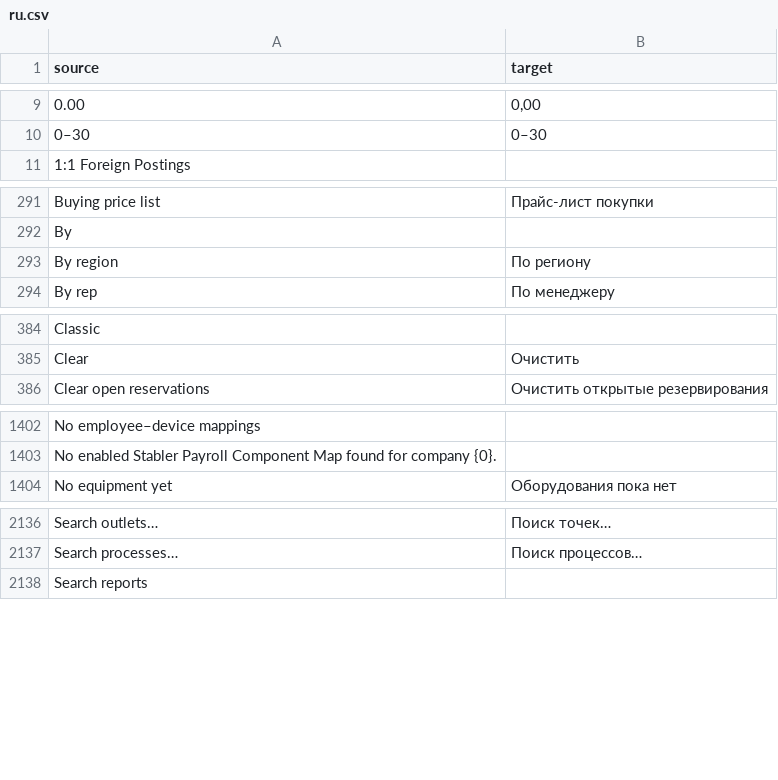
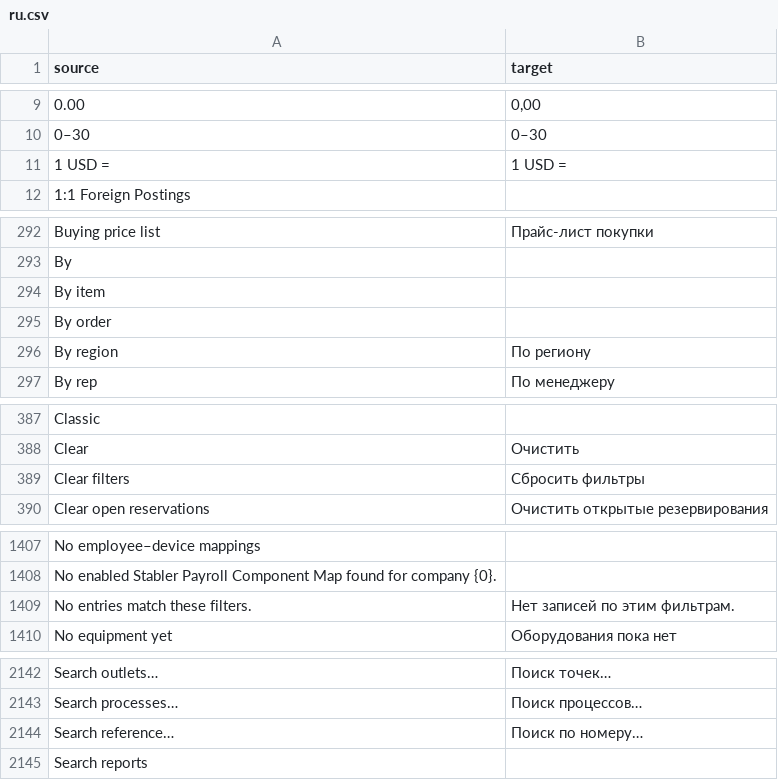
Before and after one commit to zvictory/stabler, a CSV file: stabler/translations/ru.csv, drawn as a sheet; only a part is shown, gaps mark what is left out; the diff covers the shown part only; the diff names each change by its address in the sheet, - before the commit and + after, or states it on an @@ line.

```diff
--- a/stabler/translations/ru.csv
+++ b/stabler/translations/ru.csv
+row 11: 1 USD = | 1 USD =
+row 294: By item
+row 295: By order
+row 389: Clear filters | Сбросить фильтры
+row 1409: No entries match these filters. | Нет записей по этим фильтрам.
+row 2144: Search reference… | Поиск по номеру…
```
Also changed, not shown: 4 added rows elsewhere in this file, stabler/translations/en.csv, stabler/translations/tr.csv, 4 other files.
